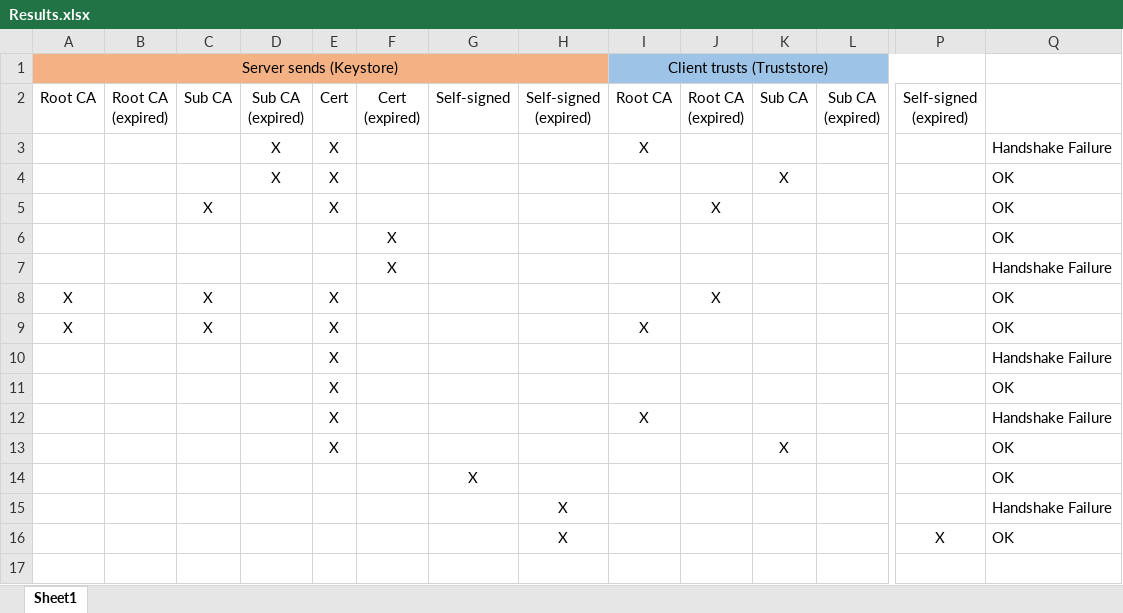
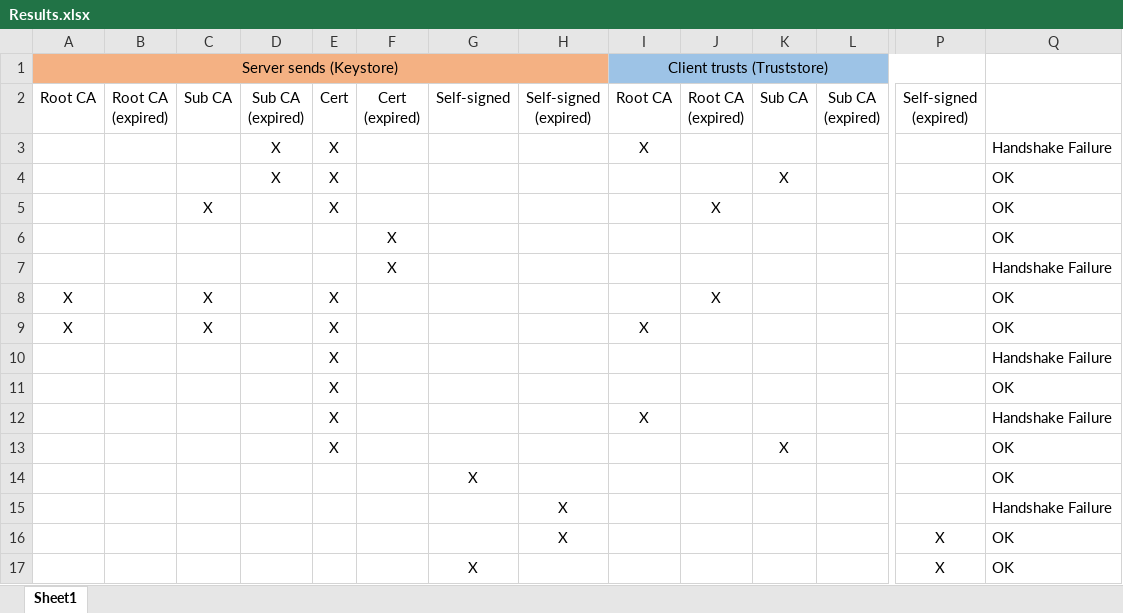
Before and after one commit to ferstl/jdk-tls-experiments, an Excel workbook: Results.xlsx, sheet Sheet1, drawn as a sheet; only a part is shown, gaps mark what is left out; values as stored, in another font and other column widths than the file's, no borders; conditional formats not drawn; rows hold the shown columns only; the diff names each change by its address in the sheet, - before the commit and + after, or states it on an @@ line.

```diff
--- a/Results.xlsx (sheet Sheet1)
+++ b/Results.xlsx (sheet Sheet1)
+row 17:  |  |  |  |  |  | X |  |  |  |  |  | X | OK
```
Also changed, not shown: 1 other file.
